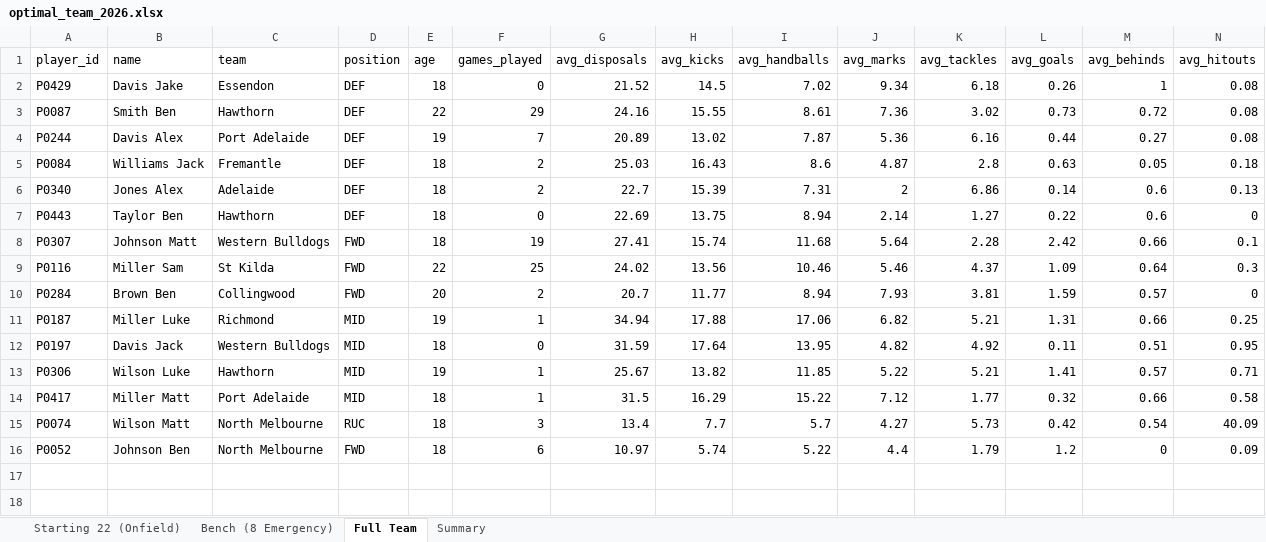
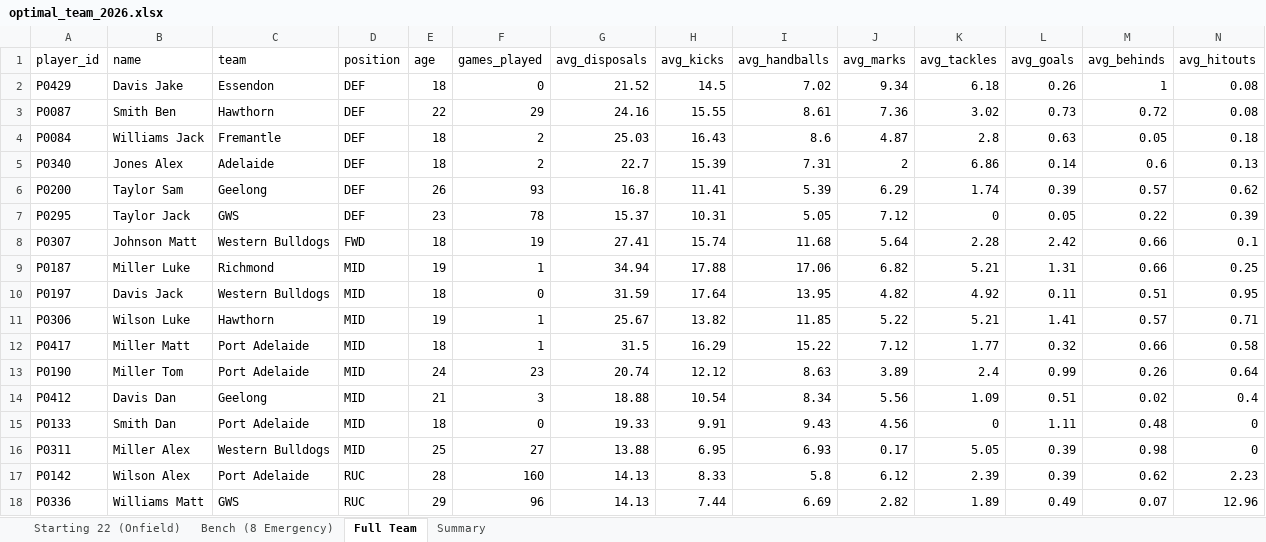
Before and after one commit to KingSoft69/Supercoach2026V2, an Excel workbook: optimal_team_2026.xlsx, sheet Full Team, drawn as a sheet; only a part is shown; values as stored, in another font and other column widths than the file's, no borders; removed rows and columns are numbered as before the commit, all else as after; rows hold the shown columns only; the diff names each change by its address in the sheet, - before the commit and + after, or states it on an @@ line.

```diff
--- a/optimal_team_2026.xlsx (sheet Full Team)
+++ b/optimal_team_2026.xlsx (sheet Full Team)
-row 4: P0244 | Davis Alex | Port Adelaide | DEF | 19 | 7 | 20.89 | 13.02 | 7.87 | 5.36 | 6.16 | 0.44 | 0.27 | 0.08
-row 7: P0443 | Taylor Ben | Hawthorn | DEF | 18 | 0 | 22.69 | 13.75 | 8.94 | 2.14 | 1.27 | 0.22 | 0.6 | 0
+row 6: P0200 | Taylor Sam | Geelong | DEF | 26 | 93 | 16.8 | 11.41 | 5.39 | 6.29 | 1.74 | 0.39 | 0.57 | 0.62
+row 7: P0295 | Taylor Jack | GWS | DEF | 23 | 78 | 15.37 | 10.31 | 5.05 | 7.12 | 0 | 0.05 | 0.22 | 0.39
-row 9: P0116 | Miller Sam | St Kilda | FWD | 22 | 25 | 24.02 | 13.56 | 10.46 | 5.46 | 4.37 | 1.09 | 0.64 | 0.3
-row 10: P0284 | Brown Ben | Collingwood | FWD | 20 | 2 | 20.7 | 11.77 | 8.94 | 7.93 | 3.81 | 1.59 | 0.57 | 0
-row 15: P0074 | Wilson Matt | North Melbourne | RUC | 18 | 3 | 13.4 | 7.7 | 5.7 | 4.27 | 5.73 | 0.42 | 0.54 | 40.09
-row 16: P0052 | Johnson Ben | North Melbourne | FWD | 18 | 6 | 10.97 | 5.74 | 5.22 | 4.4 | 1.79 | 1.2 | 0 | 0.09
+row 13: P0190 | Miller Tom | Port Adelaide | MID | 24 | 23 | 20.74 | 12.12 | 8.63 | 3.89 | 2.4 | 0.99 | 0.26 | 0.64
+row 14: P0412 | Davis Dan | Geelong | MID | 21 | 3 | 18.88 | 10.54 | 8.34 | 5.56 | 1.09 | 0.51 | 0.02 | 0.4
+row 15: P0133 | Smith Dan | Port Adelaide | MID | 18 | 0 | 19.33 | 9.91 | 9.43 | 4.56 | 0 | 1.11 | 0.48 | 0
+row 16: P0311 | Miller Alex | Western Bulldogs | MID | 25 | 27 | 13.88 | 6.95 | 6.93 | 0.17 | 5.05 | 0.39 | 0.98 | 0
+row 17: P0142 | Wilson Alex | Port Adelaide | RUC | 28 | 160 | 14.13 | 8.33 | 5.8 | 6.12 | 2.39 | 0.39 | 0.62 | 2.23
+row 18: P0336 | Williams Matt | GWS | RUC | 29 | 96 | 14.13 | 7.44 | 6.69 | 2.82 | 1.89 | 0.49 | 0.07 | 12.96
```
Also changed, not shown: sheet Starting 22 (Onfield), sheet Bench (8 Emergency), sheet Summary, 2 other files.
